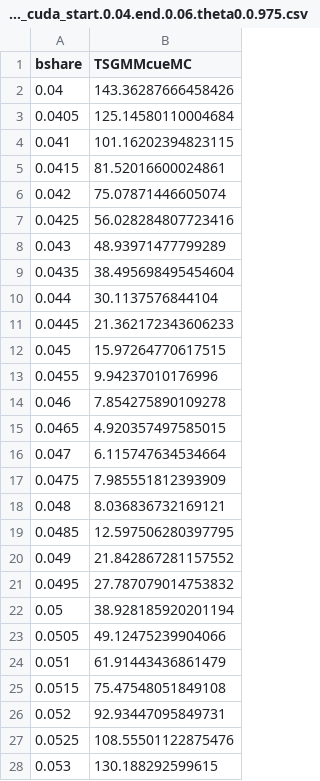
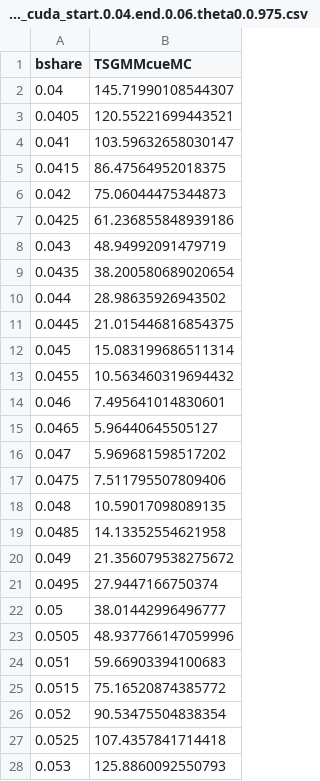
Before and after one commit to nkashaev/Replication_SRPwME, a CSV file: Output_all/Appendix/counter.good_10._price_10._multiplier_1.06._cuda_start.0.04.end.0.06.theta0.0.975.csv, drawn as a sheet; only a part is shown; the diff covers the shown part only.

```diff
--- a/Output_all/Appendix/counter.good_10._price_10._multiplier_1.06._cuda_start.0.04.end.0.06.theta0.0.975.csv
+++ b/Output_all/Appendix/counter.good_10._price_10._multiplier_1.06._cuda_start.0.04.end.0.06.theta0.0.975.csv
@@ -1,28 +1,28 @@
 bshare,TSGMMcueMC
-0.04,143.36287666458426
-0.0405,125.14580110004684
-0.041,101.16202394823115
-0.0415,81.52016600024861
-0.042,75.07871446605074
-0.0425,56.028284807723416
-0.043,48.93971477799289
-0.0435,38.495698495454604
-0.044,30.1137576844104
-0.0445,21.362172343606233
-0.045,15.97264770617515
-0.0455,9.94237010176996
-0.046,7.854275890109278
-0.0465,4.920357497585015
-0.047,6.115747634534664
-0.0475,7.985551812393909
-0.048,8.036836732169121
-0.0485,12.597506280397795
-0.049,21.842867281157552
-0.0495,27.787079014753832
-0.05,38.928185920201194
-0.0505,49.12475239904066
-0.051,61.91443436861479
-0.0515,75.47548051849108
-0.052,92.93447095849731
-0.0525,108.55501122875476
-0.053,130.188292599615
+0.04,145.71990108544307
+0.0405,120.55221699443521
+0.041,103.59632658030147
+0.0415,86.47564952018375
+0.042,75.06044475344873
+0.0425,61.236855848939186
+0.043,48.94992091479719
+0.0435,38.200580689020654
+0.044,28.98635926943502
+0.0445,21.015446816854375
+0.045,15.083199686511314
+0.0455,10.563460319694432
+0.046,7.495641014830601
+0.0465,5.96440645505127
+0.047,5.969681598517202
+0.0475,7.511795507809406
+0.048,10.59017098089135
+0.0485,14.13352554621958
+0.049,21.356079538275672
+0.0495,27.9447166750374
+0.05,38.01442996496777
+0.0505,48.937766147059996
+0.051,59.66903394100683
+0.0515,75.16520874385772
+0.052,90.53475504838354
+0.0525,107.4357841714418
+0.053,125.8860092550793
```
Also changed, not shown: 14 edited cells elsewhere in this file, Output_all/Appendix/counter.good_10._price_10._multiplier_1.0._cuda_start.0.04.end.0.06.theta0.0.975.csv, Output_all/Appendix/counter.good_10._price_10._multiplier_1.01._cuda_start.0.04.end.0.06.theta0.0.975.csv, 8 other files.
